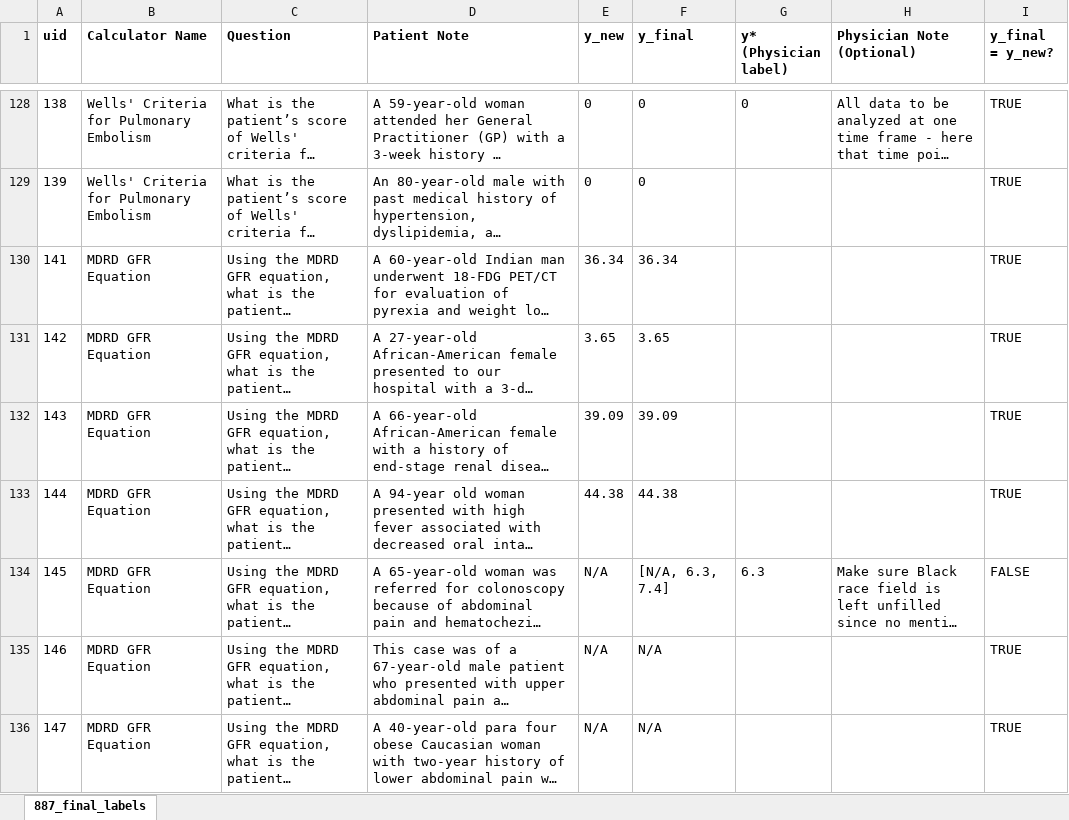
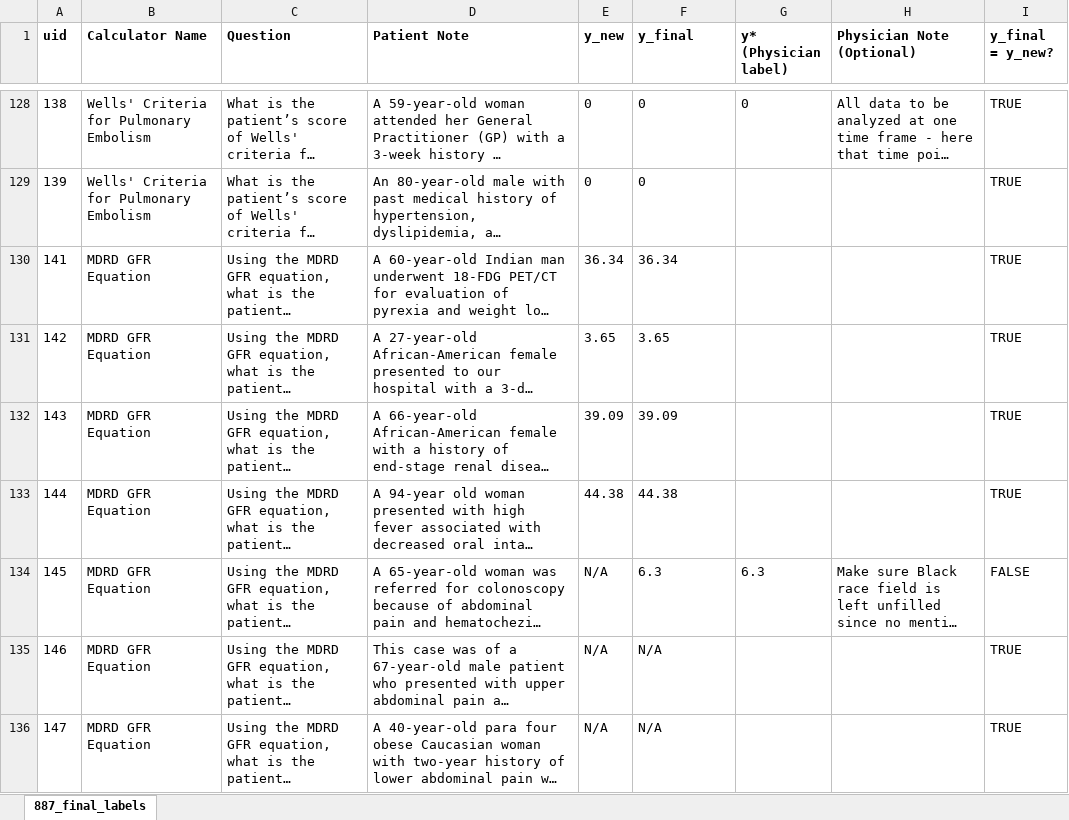
Before and after one commit to junzeye/validate-medcalc-labels, an Excel workbook: data/phase2/phase2_MDs_blind_eval/y_final_MD_evals_incorporated.xlsx, sheet 887_final_labels, drawn as a sheet; only a part is shown, gaps mark what is left out; long unchanged cells end in …; values as stored, in another font and other column widths than the file's, no borders; the diff covers the shown part only; the diff names each change by its address in the sheet, - before the commit and + after, or states it on an @@ line.

```diff
--- a/data/phase2/phase2_MDs_blind_eval/y_final_MD_evals_incorporated.xlsx (sheet 887_final_labels)
+++ b/data/phase2/phase2_MDs_blind_eval/y_final_MD_evals_incorporated.xlsx (sheet 887_final_labels)
-F134 (y_final): [N/A, 6.3, 7.4]
+F134 (y_final): 6.3
```
Also changed, not shown: 14 edited cells elsewhere in this sheet, data/phase2/phase2_MDs_blind_eval/y_new_and_sampled_MD_evals.xlsx, 3 other files.
